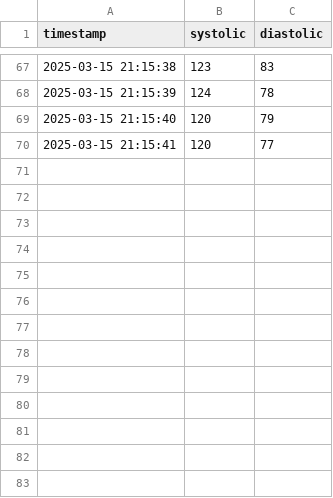
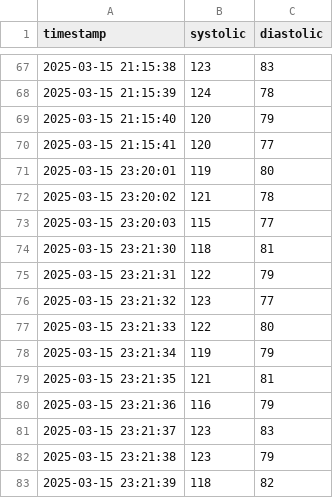
Before and after one commit to PrimoKu/h2ai25, a CSV file: web_app/data_storage/blood_pressure.csv, drawn as a sheet; only a part is shown, gaps mark what is left out; the diff names each change by its address in the sheet, - before the commit and + after, or states it on an @@ line.

```diff
--- a/web_app/data_storage/blood_pressure.csv
+++ b/web_app/data_storage/blood_pressure.csv
+row 71: 2025-03-15 23:20:01 | 119 | 80
+row 72: 2025-03-15 23:20:02 | 121 | 78
+row 73: 2025-03-15 23:20:03 | 115 | 77
+row 74: 2025-03-15 23:21:30 | 118 | 81
+row 75: 2025-03-15 23:21:31 | 122 | 79
+row 76: 2025-03-15 23:21:32 | 123 | 77
+row 77: 2025-03-15 23:21:33 | 122 | 80
+row 78: 2025-03-15 23:21:34 | 119 | 79
+row 79: 2025-03-15 23:21:35 | 121 | 81
+row 80: 2025-03-15 23:21:36 | 116 | 79
+row 81: 2025-03-15 23:21:37 | 123 | 83
+row 82: 2025-03-15 23:21:38 | 123 | 79
+row 83: 2025-03-15 23:21:39 | 118 | 82
```
Also changed, not shown: web_app/data_storage/heart_rate.csv, 2 other files.
